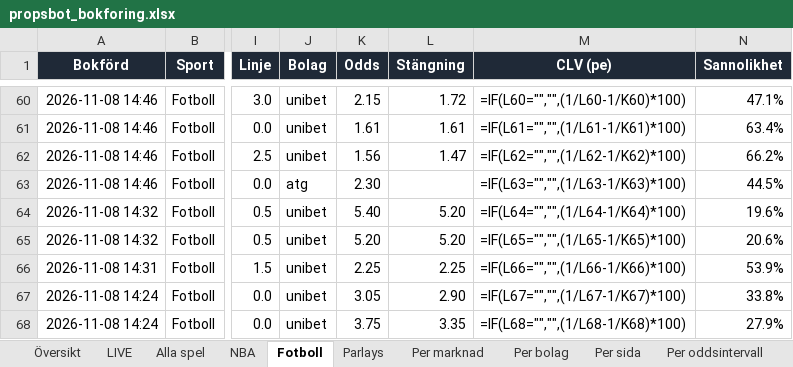
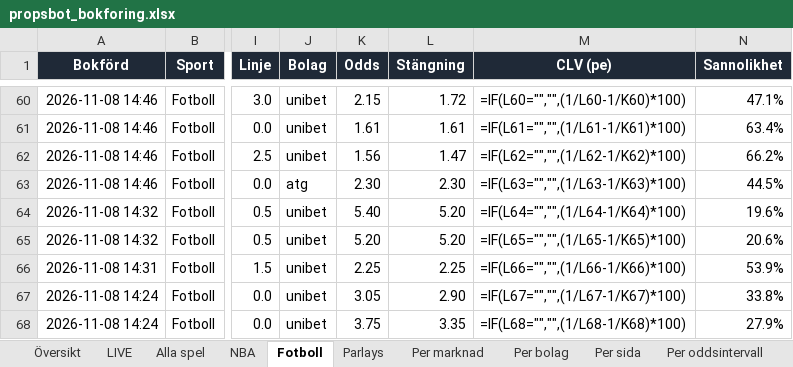
Before and after one commit to FatFockFrank888/propsbot, an Excel workbook: site/propsbot_bokforing.xlsx, sheet Fotboll, drawn as a sheet; only a part is shown, gaps mark what is left out; values as stored, in another font and other column widths than the file's, no borders; formulas without a stored value are shown as written; conditional formats and table styles not drawn; the diff names each change by its address in the sheet, - before the commit and + after, or states it on an @@ line.

```diff
--- a/site/propsbot_bokforing.xlsx (sheet Fotboll)
+++ b/site/propsbot_bokforing.xlsx (sheet Fotboll)
-L63 (Stängning): (empty)
+L63 (Stängning): 2.30
```
Also changed, not shown: sheet Översikt, sheet Alla spel, 13 other files.
